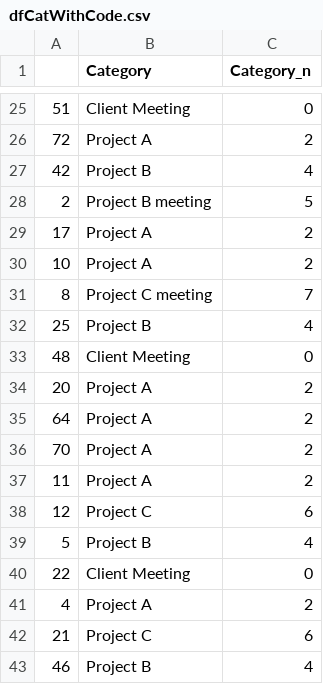
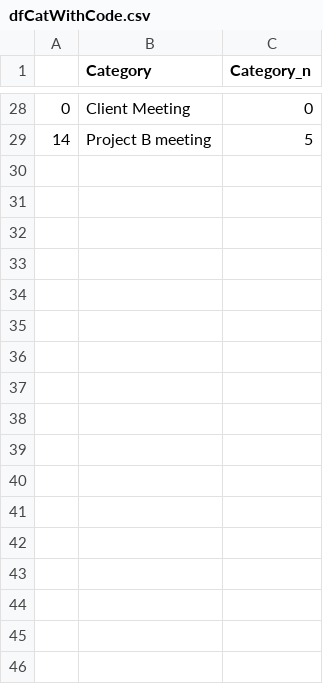
Before and after one commit to piyush-chanchal/ActivitiesLogger, a CSV file: catData/dfCatWithCode.csv, drawn as a sheet; only a part is shown, gaps mark what is left out; the diff covers the shown part only.

```diff
--- a/catData/dfCatWithCode.csv
+++ b/catData/dfCatWithCode.csv
@@ -25,19 +28,2 @@
-51,Client Meeting,0
-72,Project A,2
-42,Project B,4
-2,Project B meeting,5
-17,Project A,2
-10,Project A,2
-8,Project C meeting,7
-25,Project B,4
-48,Client Meeting,0
-20,Project A,2
-64,Project A,2
-70,Project A,2
-11,Project A,2
-12,Project C,6
-5,Project B,4
-22,Client Meeting,0
-4,Project A,2
-21,Project C,6
-46,Project B,4
+0,Client Meeting,0
+14,Project B meeting,5
```
Also changed, not shown: 11 added rows, 35 removed rows, 10 moved rows and 1 edited cell elsewhere in this file, 34 other files.
